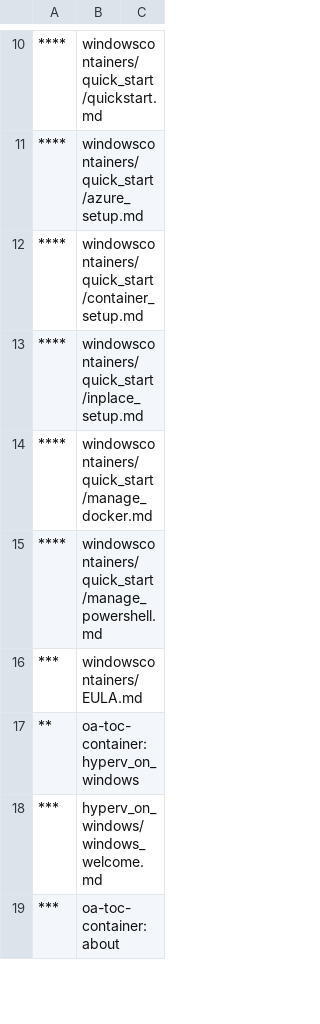
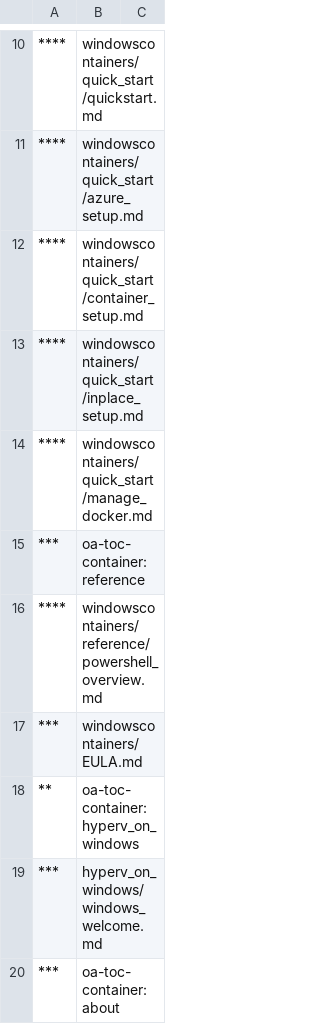
Before and after one commit to MicrosoftDocs/Virtualization-Documentation, a CSV file: virtualization/TOC.csv, drawn as a sheet; only a part is shown, gaps mark what is left out.

Commit message:
powershell

```diff
--- a/virtualization/TOC.csv
+++ b/virtualization/TOC.csv
@@ -14,3 +14,4 @@
 ****,windowscontainers/quick_start/manage_docker.md,
-****,windowscontainers/quick_start/manage_powershell.md,
+***,oa-toc-container: reference,
+****,windowscontainers/reference/powershell_overview.md,
 ***,windowscontainers/EULA.md,
```
Also changed, not shown: 1 other file.
